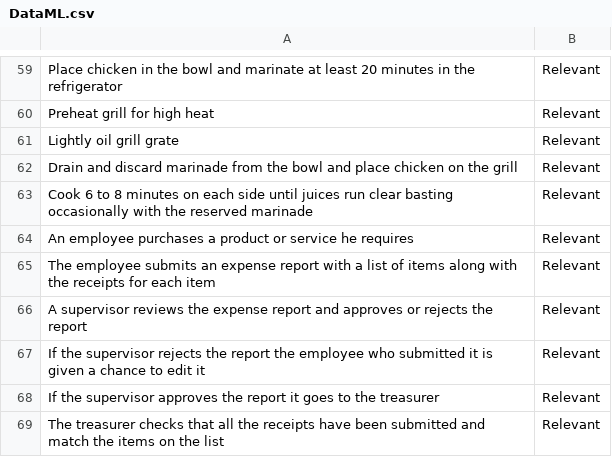
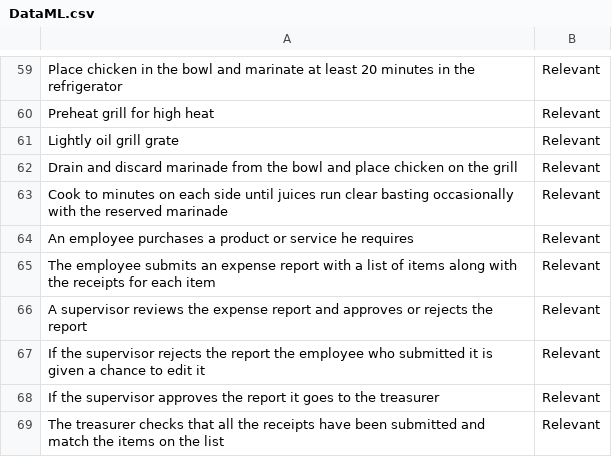
Before and after one commit to JulieJamar/test, a CSV file: DataML.csv, drawn as a sheet; only a part is shown, gaps mark what is left out.

Commit message:
Add files via upload

```diff
--- a/DataML.csv
+++ b/DataML.csv
@@ -62,3 +62,3 @@ Lightly oil grill grate,Relevant
 Drain and discard marinade from the bowl and place chicken on the grill,Relevant
-Cook 6 to 8 minutes on each side until juices run clear basting occasionally with the reserved marinade,Relevant
+Cook to minutes on each side until juices run clear basting occasionally with the reserved marinade,Relevant
 An employee purchases a product or service he requires,Relevant
```
